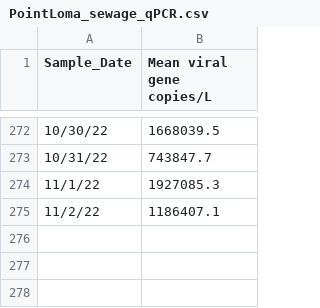
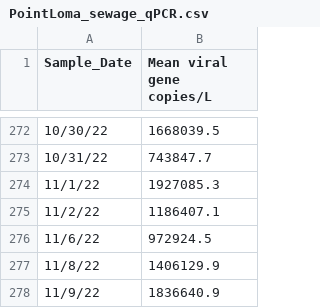
Before and after one commit to andersen-lab/SARS-CoV-2_WasteWater_San-Diego, a CSV file: PointLoma_sewage_qPCR.csv, drawn as a sheet; only a part is shown, gaps mark what is left out; the diff names each change by its address in the sheet, - before the commit and + after, or states it on an @@ line.

Commit message:
PL qpcr update

```diff
--- a/PointLoma_sewage_qPCR.csv
+++ b/PointLoma_sewage_qPCR.csv
+row 276: 11/6/22 | 972924.5
+row 277: 11/8/22 | 1406129.9
+row 278: 11/9/22 | 1836640.9
```
